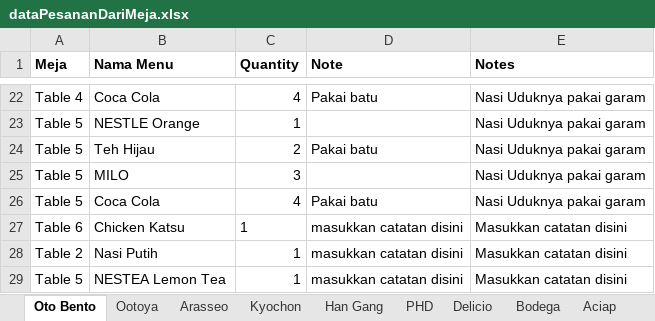
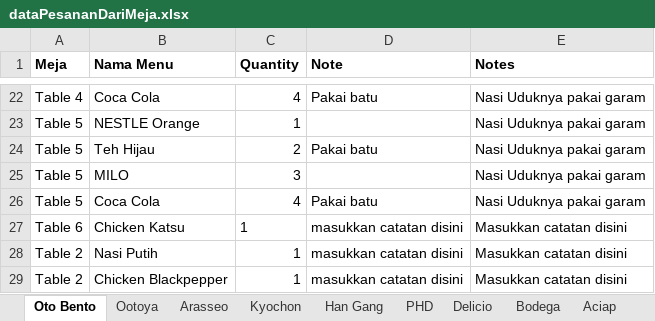
Before and after one commit to regawarp/FoodCourt, an Excel workbook: src/data/dataPesananDariMeja.xlsx, sheet Oto Bento, drawn as a sheet; only a part is shown, gaps mark what is left out; values as stored, in another font and other column widths than the file's, no borders; the diff names each change by its address in the sheet, - before the commit and + after, or states it on an @@ line.

```diff
--- a/src/data/dataPesananDariMeja.xlsx (sheet Oto Bento)
+++ b/src/data/dataPesananDariMeja.xlsx (sheet Oto Bento)
-A29 (Meja): Table 5
+A29 (Meja): Table 2
-B29 (Nama Menu): NESTEA Lemon Tea
+B29 (Nama Menu): Chicken Blackpepper
```
Also changed, not shown: src/data/dataBill.xlsx, src/data/dataMeja.xlsx, 1 other file.
